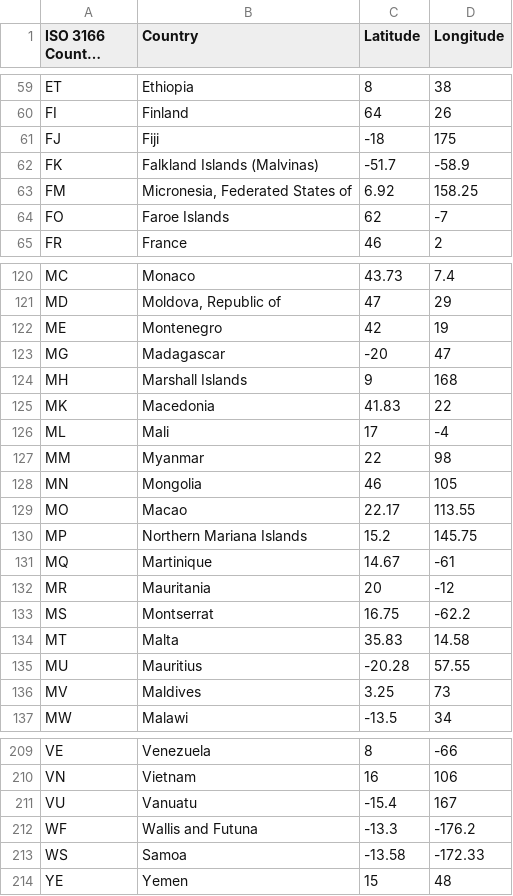
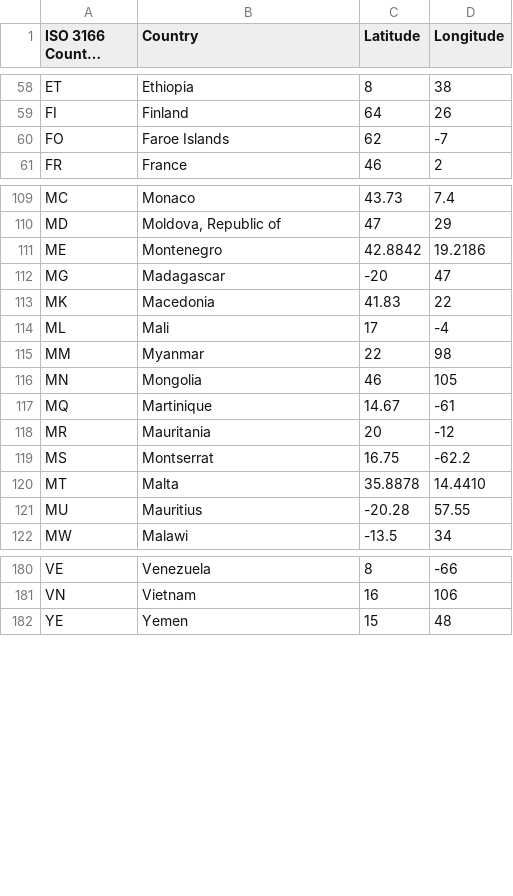
Before and after one commit to Kev049/DAT257-Fork, a CSV file: src/python/latlong.csv (was latlong.csv), drawn as a sheet; only a part is shown, gaps mark what is left out; long unchanged cells end in …; the diff covers the shown part only.

```diff
--- a/latlong.csv
+++ b/src/python/latlong.csv
@@ -60,5 +59,2 @@
 "FI","Finland",64,26
-"FJ","Fiji",-18,175
-"FK","Falkland Islands (Malvinas)",-51.7,-58.9
-"FM","Micronesia, Federated States of",6.92,158.25
 "FO","Faroe Islands",62,-7
@@ -121,5 +110,4 @@
 "MD","Moldova, Republic of",47,29
-"ME","Montenegro",42,19
+"ME","Montenegro",42.8842, 19.2186
 "MG","Madagascar",-20,47
-"MH","Marshall Islands",9,168
 "MK","Macedonia",41.83,22
@@ -128,4 +116,2 @@
 "MN","Mongolia",46,105
-"MO","Macao",22.17,113.55
-"MP","Northern Mariana Islands",15.2,145.75
 "MQ","Martinique",14.67,-61
@@ -133,5 +119,4 @@
 "MS","Montserrat",16.75,-62.2
-"MT","Malta",35.83,14.58
+"MT","Malta",35.8878, 14.4410
 "MU","Mauritius",-20.28,57.55
-"MV","Maldives",3.25,73
 "MW","Malawi",-13.5,34
@@ -210,5 +181,2 @@
 "VN","Vietnam",16,106
-"VU","Vanuatu",-15.4,167
-"WF","Wallis and Futuna",-13.3,-176.2
-"WS","Samoa",-13.58,-172.33
 "YE","Yemen",15,48
```
Also changed, not shown: 22 removed rows and 10 edited cells elsewhere in this file, 3 other files.
